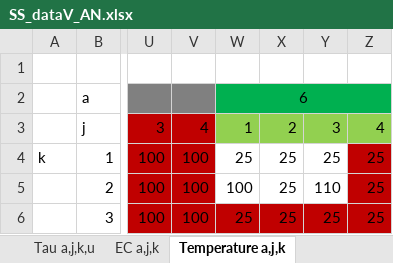
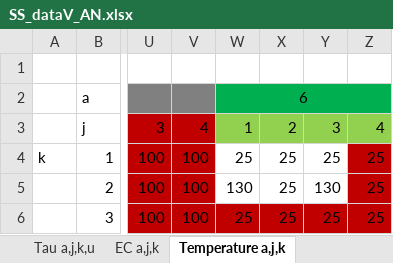
Before and after one commit to VincentReurslag/Superstructure_github, an Excel workbook: SS_dataV_AN.xlsx, sheet Temperature a,j,k, drawn as a sheet; only a part is shown, gaps mark what is left out; values as stored, in another font and other column widths than the file's, no borders; the diff names each change by its address in the sheet, - before the commit and + after, or states it on an @@ line.

```diff
--- a/SS_dataV_AN.xlsx (sheet Temperature a,j,k)
+++ b/SS_dataV_AN.xlsx (sheet Temperature a,j,k)
-W5: 100
+W5: 130
-Y5: 110
+Y5: 130
```
Also changed, not shown: sheet Tau a,j,k,u, sheet SizingFactor a,j,k, sheet ReferenceSize a,j,k, sheet ReferenceIndex a,j,k, sheet ReferenceCost a,j,k, sheet Superstructure a,j,k.
